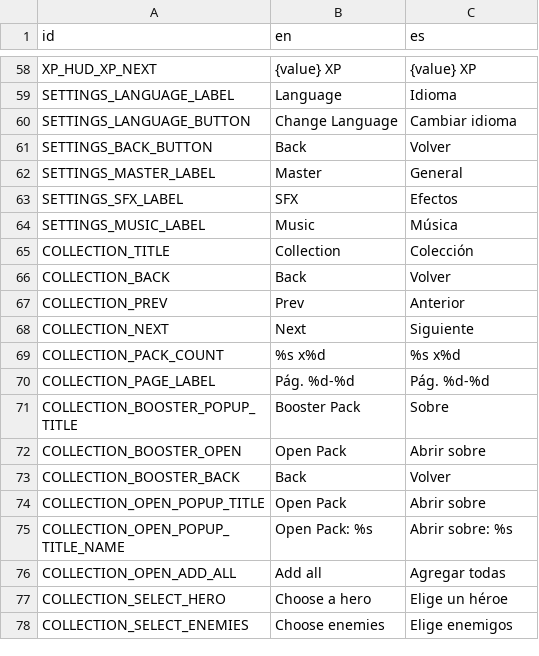
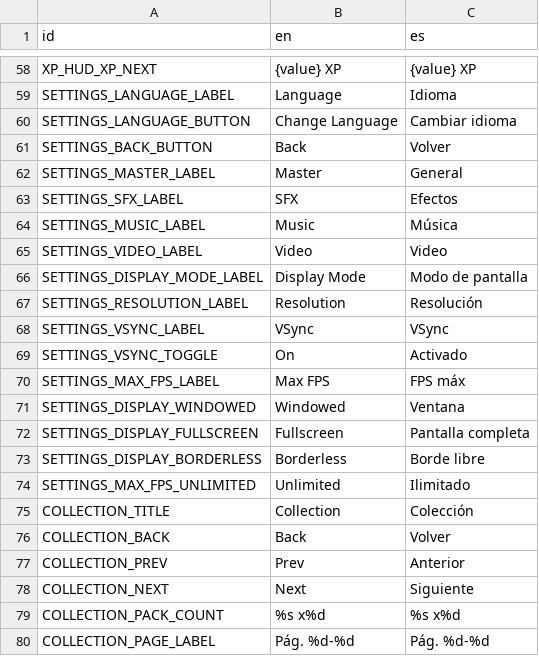
Before and after one commit to rodrigofantino/Flip_Deck_Dungeon, a CSV file: assets/Localization/game_text.csv, drawn as a sheet; only a part is shown, gaps mark what is left out; the shorter side is filled out with more unchanged rows; the diff names each change by its address in the sheet, - before the commit and + after, or states it on an @@ line.

Commit message:
fix: upgrades input, stats, and settings

```diff
--- a/assets/Localization/game_text.csv
+++ b/assets/Localization/game_text.csv
+row 65: SETTINGS_VIDEO_LABEL | Video | Video
+row 66: SETTINGS_DISPLAY_MODE_LABEL | Display Mode | Modo de pantalla
+row 67: SETTINGS_RESOLUTION_LABEL | Resolution | Resolución
+row 68: SETTINGS_VSYNC_LABEL | VSync | VSync
+row 69: SETTINGS_VSYNC_TOGGLE | On | Activado
+row 70: SETTINGS_MAX_FPS_LABEL | Max FPS | FPS máx
+row 71: SETTINGS_DISPLAY_WINDOWED | Windowed | Ventana
+row 72: SETTINGS_DISPLAY_FULLSCREEN | Fullscreen | Pantalla completa
+row 73: SETTINGS_DISPLAY_BORDERLESS | Borderless | Borde libre
+row 74: SETTINGS_MAX_FPS_UNLIMITED | Unlimited | Ilimitado
```
Also changed, not shown: 21 other files.
